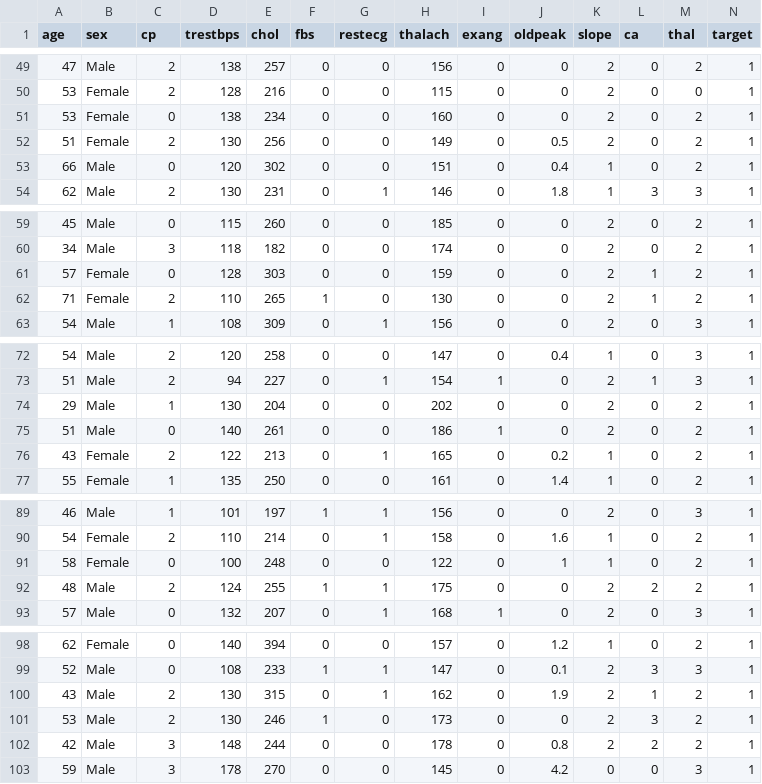
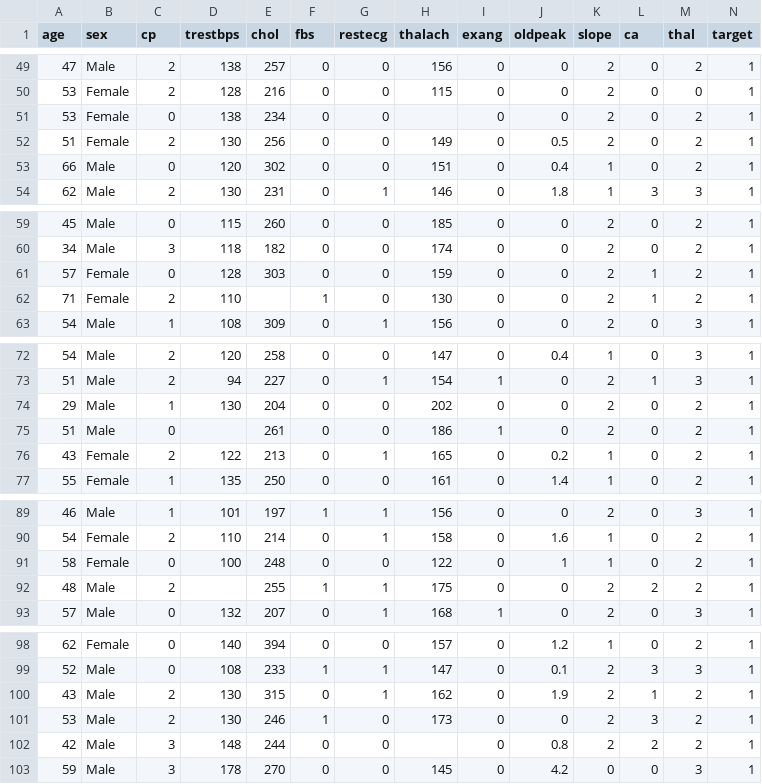
Before and after one commit to nishanc/MLforBeginners, a CSV file: data/Heart-attack-possibility.csv, drawn as a sheet; only a part is shown, gaps mark what is left out; the diff covers the shown part only.

```diff
--- a/data/Heart-attack-possibility.csv
+++ b/data/Heart-attack-possibility.csv
@@ -50,3 +50,3 @@
 53,Female,2,128,216,0,0,115,0,0,2,0,0,1
-53,Female,0,138,234,0,0,160,0,0,2,0,2,1
+53,Female,0,138,234,0,0,,0,0,2,0,2,1
 51,Female,2,130,256,0,0,149,0,0.5,2,0,2,1
@@ -61,3 +61,3 @@
 57,Female,0,128,303,0,0,159,0,0,2,1,2,1
-71,Female,2,110,265,1,0,130,0,0,2,1,2,1
+71,Female,2,110,,1,0,130,0,0,2,1,2,1
 54,Male,1,108,309,0,1,156,0,0,2,0,3,1
@@ -74,3 +74,3 @@
 29,Male,1,130,204,0,0,202,0,0,2,0,2,1
-51,Male,0,140,261,0,0,186,1,0,2,0,2,1
+51,Male,0,,261,0,0,186,1,0,2,0,2,1
 43,Female,2,122,213,0,1,165,0,0.2,1,0,2,1
@@ -91,3 +91,3 @@
 58,Female,0,100,248,0,0,122,0,1,1,0,2,1
-48,Male,2,124,255,1,1,175,0,0,2,2,2,1
+48,Male,2,,255,1,1,175,0,0,2,2,2,1
 57,Male,0,132,207,0,1,168,1,0,2,0,3,1
@@ -101,3 +101,3 @@
 53,Male,2,130,246,1,0,173,0,0,2,3,2,1
-42,Male,3,148,244,0,0,178,0,0.8,2,2,2,1
+42,Male,3,148,244,0,0,,0,0.8,2,2,2,1
 59,Male,3,178,270,0,0,145,0,4.2,0,0,3,1
```
Also changed, not shown: 23 edited cells elsewhere in this file.
